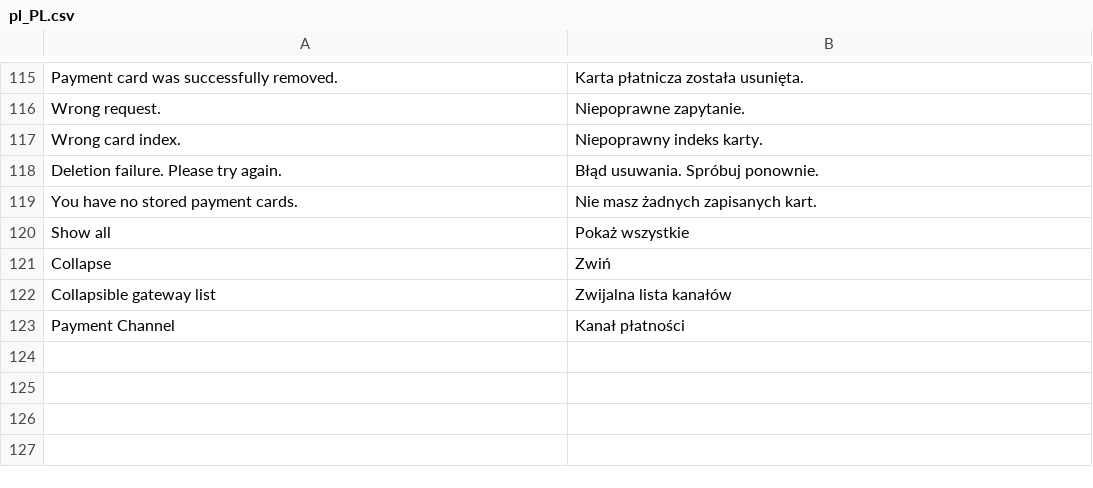
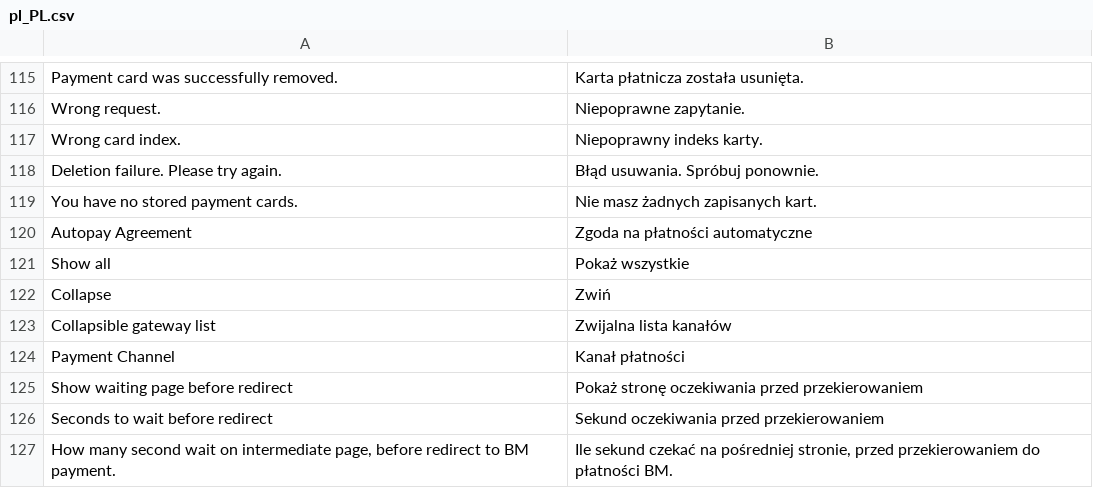
Before and after one commit to bluepayment-plugin/magento-2.x-plugin, a CSV file: i18n/pl_PL.csv, drawn as a sheet; only a part is shown, gaps mark what is left out.

Commit message:
#62 Intermediate page

```diff
--- a/i18n/pl_PL.csv
+++ b/i18n/pl_PL.csv
@@ -119,2 +119,3 @@
 "You have no stored payment cards.","Nie masz żadnych zapisanych kart."
+"Autopay Agreement","Zgoda na płatności automatyczne"
 "Show all","Pokaż wszystkie"
@@ -123 +124,4 @@
 "Payment Channel","Kanał płatności"
+"Show waiting page before redirect","Pokaż stronę oczekiwania przed przekierowaniem"
+"Seconds to wait before redirect","Sekund oczekiwania przed przekierowaniem"
+"How many second wait on intermediate page, before redirect to BM payment.","Ile sekund czekać na pośredniej stronie, przed przekierowaniem do płatności BM."
```
Also changed, not shown: 11 other files.
